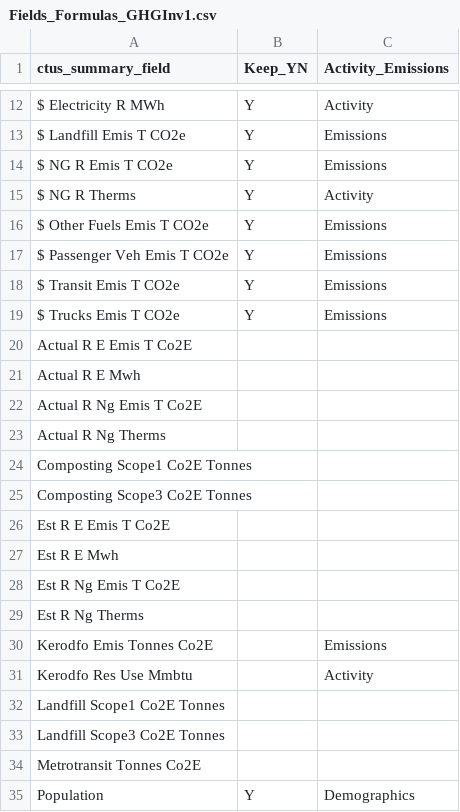
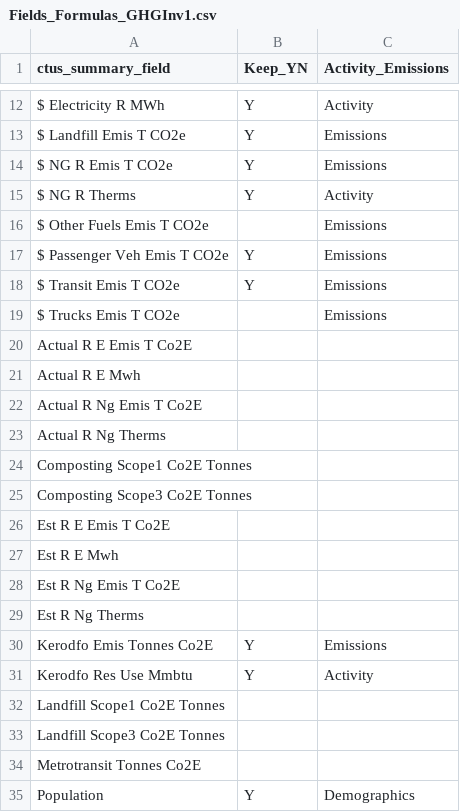
Before and after one commit to Metropolitan-Council/ghg-cprg, a CSV file: _meta/data-raw/Fields_Formulas_GHGInv1.csv, drawn as a sheet; only a part is shown, gaps mark what is left out.

```diff
--- a/_meta/data-raw/Fields_Formulas_GHGInv1.csv
+++ b/_meta/data-raw/Fields_Formulas_GHGInv1.csv
@@ -15,6 +15,6 @@ $ NG R Emis T CO2e,Y,Emissions
 $ NG R Therms,Y,Activity
-$ Other Fuels Emis T CO2e,Y,Emissions
+$ Other Fuels Emis T CO2e,,Emissions
 $ Passenger Veh Emis T CO2e,Y,Emissions
 $ Transit Emis T CO2e,Y,Emissions
-$ Trucks Emis T CO2e,Y,Emissions
+$ Trucks Emis T CO2e,,Emissions
 Actual R E Emis T Co2E,,
@@ -29,4 +29,4 @@ Est R Ng Emis T Co2E,,
 Est R Ng Therms,,
-Kerodfo Emis Tonnes Co2E,,Emissions
-Kerodfo Res Use Mmbtu,,Activity
+Kerodfo Emis Tonnes Co2E,Y,Emissions
+Kerodfo Res Use Mmbtu,Y,Activity
 Landfill Scope1 Co2E Tonnes,,
```
Also changed, not shown: _meta/data-raw/sector_breakdown.csv, 6 other files.
